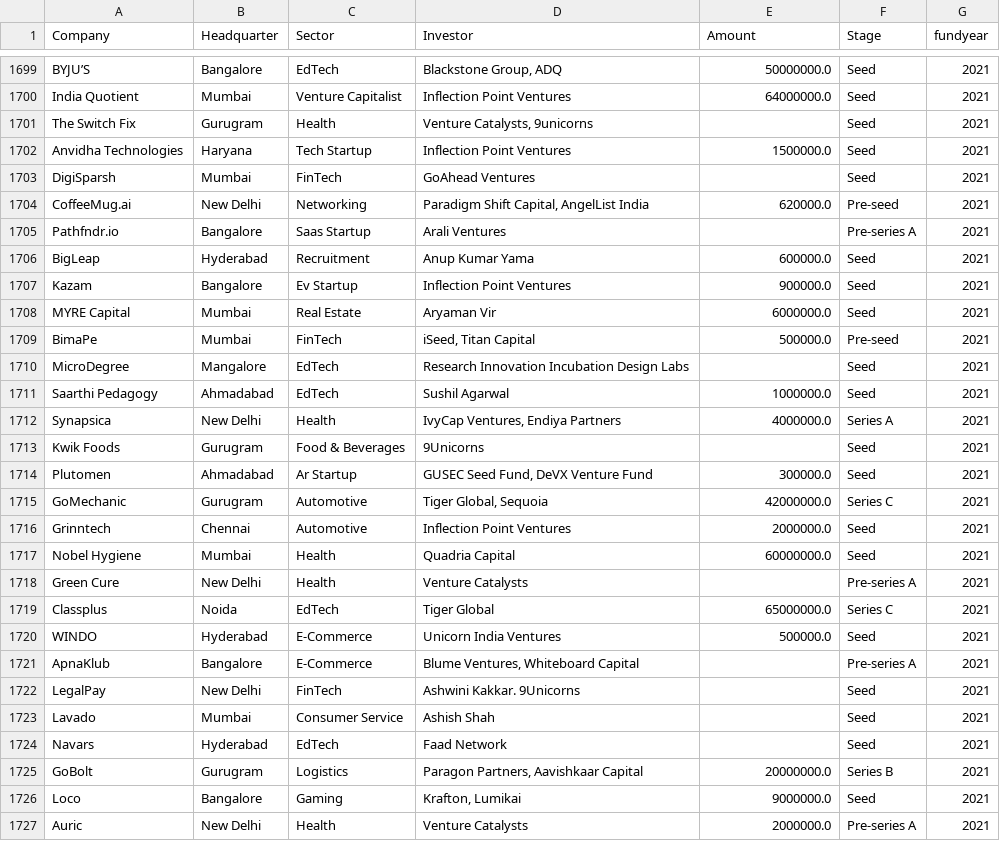
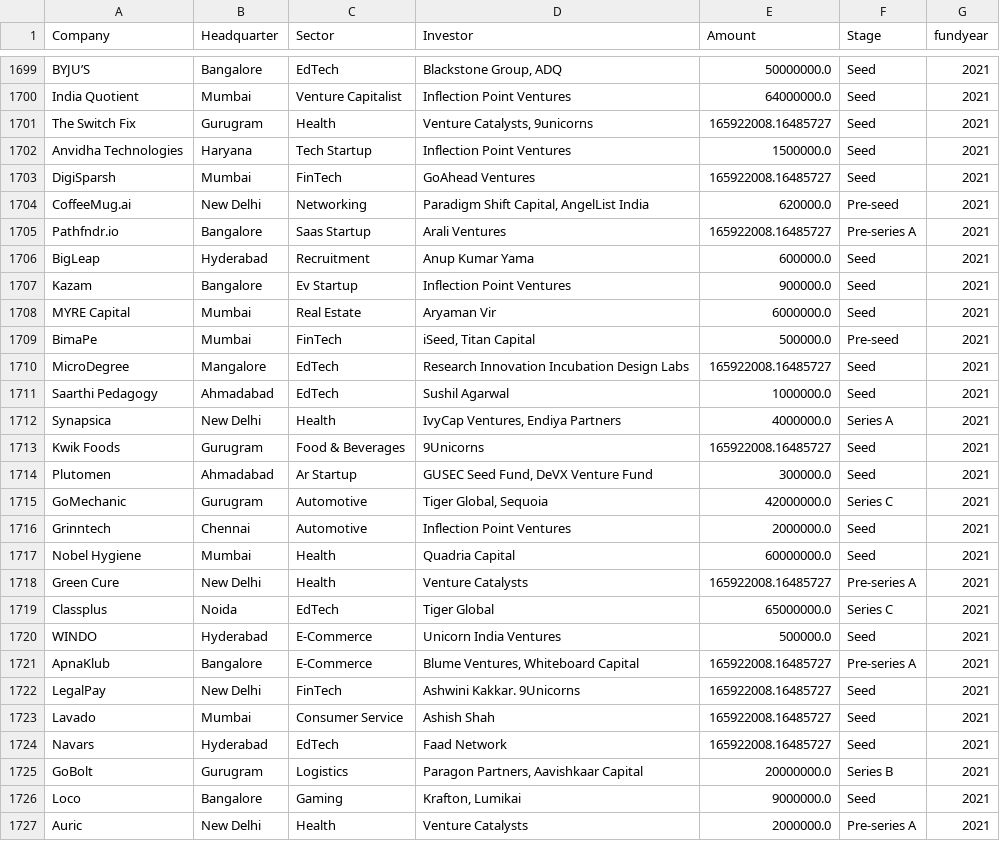
Before and after one commit to raymondmusyoka/Indian-startups-Fundings, a CSV file: Notebooks/India_funding_cleaned.csv, drawn as a sheet; only a part is shown, gaps mark what is left out; the diff covers the shown part only.

```diff
--- a/Notebooks/India_funding_cleaned.csv
+++ b/Notebooks/India_funding_cleaned.csv
@@ -1700,7 +1700,7 @@ BYJU’S,Bangalore,EdTech,"Blackstone Group, ADQ",50000000.0,Seed,2021
 India Quotient,Mumbai,Venture Capitalist,Inflection Point Ventures,64000000.0,Seed,2021
-The Switch Fix,Gurugram,Health,"Venture Catalysts, 9unicorns",,Seed,2021
+The Switch Fix,Gurugram,Health,"Venture Catalysts, 9unicorns",165922008.16485727,Seed,2021
 Anvidha Technologies,Haryana,Tech Startup,Inflection Point Ventures,1500000.0,Seed,2021
-DigiSparsh,Mumbai,FinTech,GoAhead Ventures,,Seed,2021
+DigiSparsh,Mumbai,FinTech,GoAhead Ventures,165922008.16485727,Seed,2021
 CoffeeMug.ai,New Delhi,Networking,"Paradigm Shift Capital, AngelList India",620000.0,Pre-seed,2021
-Pathfndr.io,Bangalore,Saas Startup,Arali Ventures,,Pre-series A,2021
+Pathfndr.io,Bangalore,Saas Startup,Arali Ventures,165922008.16485727,Pre-series A,2021
 BigLeap,Hyderabad,Recruitment,Anup Kumar Yama,600000.0,Seed,2021
@@ -1709,6 +1709,6 @@ MYRE Capital,Mumbai,Real Estate,Aryaman Vir,6000000.0,Seed,2021
 BimaPe,Mumbai,FinTech,"iSeed, Titan Capital",500000.0,Pre-seed,2021
-MicroDegree,Mangalore,EdTech,Research Innovation Incubation Design Labs,,Seed,2021
+MicroDegree,Mangalore,EdTech,Research Innovation Incubation Design Labs,165922008.16485727,Seed,2021
 Saarthi Pedagogy,Ahmadabad,EdTech,Sushil Agarwal,1000000.0,Seed,2021
 Synapsica,New Delhi,Health,"IvyCap Ventures, Endiya Partners",4000000.0,Series A,2021
-Kwik Foods,Gurugram,Food & Beverages,9Unicorns,,Seed,2021
+Kwik Foods,Gurugram,Food & Beverages,9Unicorns,165922008.16485727,Seed,2021
 Plutomen,Ahmadabad,Ar Startup,"GUSEC Seed Fund, DeVX Venture Fund",300000.0,Seed,2021
@@ -1717,9 +1717,9 @@ Grinntech,Chennai,Automotive,Inflection Point Ventures,2000000.0,Seed,2021
 Nobel Hygiene,Mumbai,Health,Quadria Capital,60000000.0,Seed,2021
-Green Cure,New Delhi,Health,Venture Catalysts,,Pre-series A,2021
+Green Cure,New Delhi,Health,Venture Catalysts,165922008.16485727,Pre-series A,2021
 Classplus,Noida,EdTech,Tiger Global,65000000.0,Series C,2021
 WINDO,Hyderabad,E-Commerce,Unicorn India Ventures,500000.0,Seed,2021
-ApnaKlub,Bangalore,E-Commerce,"Blume Ventures, Whiteboard Capital",,Pre-series A,2021
-LegalPay,New Delhi,FinTech,Ashwini Kakkar. 9Unicorns,,Seed,2021
-Lavado,Mumbai,Consumer Service,Ashish Shah,,Seed,2021
-Navars,Hyderabad,EdTech,Faad Network,,Seed,2021
+ApnaKlub,Bangalore,E-Commerce,"Blume Ventures, Whiteboard Capital",165922008.16485727,Pre-series A,2021
+LegalPay,New Delhi,FinTech,Ashwini Kakkar. 9Unicorns,165922008.16485727,Seed,2021
+Lavado,Mumbai,Consumer Service,Ashish Shah,165922008.16485727,Seed,2021
+Navars,Hyderabad,EdTech,Faad Network,165922008.16485727,Seed,2021
 GoBolt,Gurugram,Logistics,"Paragon Partners, Aavishkaar Capital",20000000.0,Series B,2021
```
Also changed, not shown: 170 edited cells elsewhere in this file, 1 other file.
